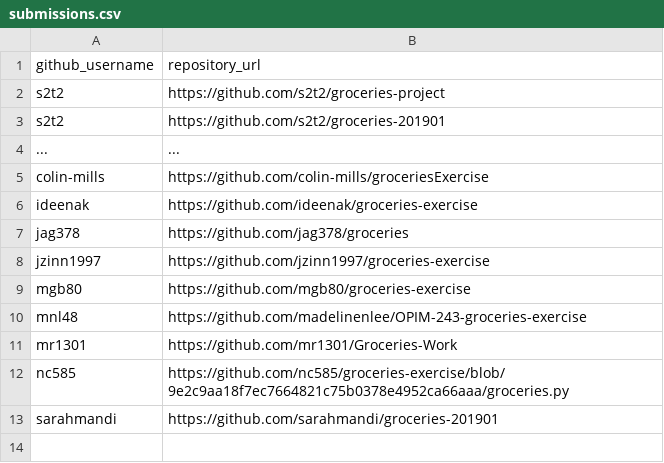
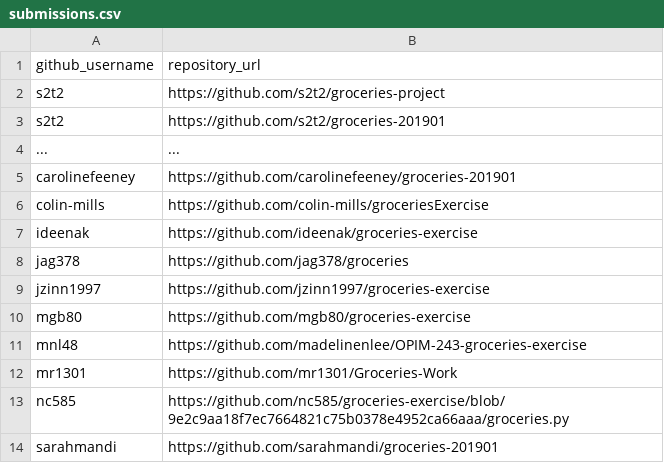
Before and after one commit to prof-rossetti/georgetown-opim-243-201901, a CSV file: exercises/groceries/submissions.csv, drawn as a sheet.

Commit message:
Groceries exercise submission (#23)

```diff
--- a/exercises/groceries/submissions.csv
+++ b/exercises/groceries/submissions.csv
@@ -4,2 +4,3 @@ s2t2, https://github.com/s2t2/groceries-201901
 ..., ...
+carolinefeeney, https://github.com/carolinefeeney/groceries-201901
 colin-mills, https://github.com/colin-mills/groceriesExercise
```
